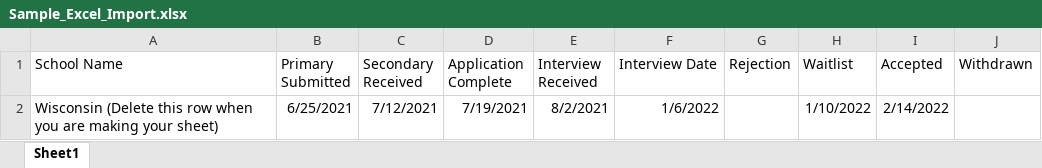
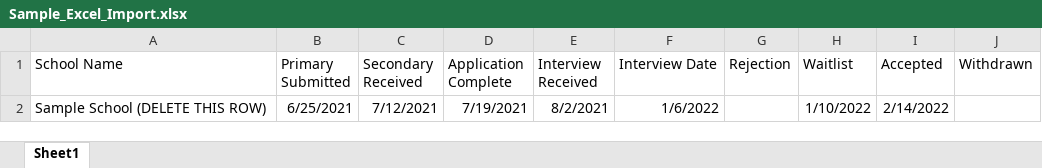
Before and after one commit to RunningMSN/CycleTrack, an Excel workbook: website/static/Sample_Excel_Import.xlsx, sheet Sheet1, drawn as a sheet; values as stored, in another font and other column widths than the file's, no borders; the diff names each change by its address in the sheet, - before the commit and + after, or states it on an @@ line.

Commit message:
Updated template.

```diff
--- a/website/static/Sample_Excel_Import.xlsx (sheet Sheet1)
+++ b/website/static/Sample_Excel_Import.xlsx (sheet Sheet1)
-A2 (School Name): Wisconsin (Delete this row when you are making your sheet)
+A2 (School Name): Sample School (DELETE THIS ROW)
```
